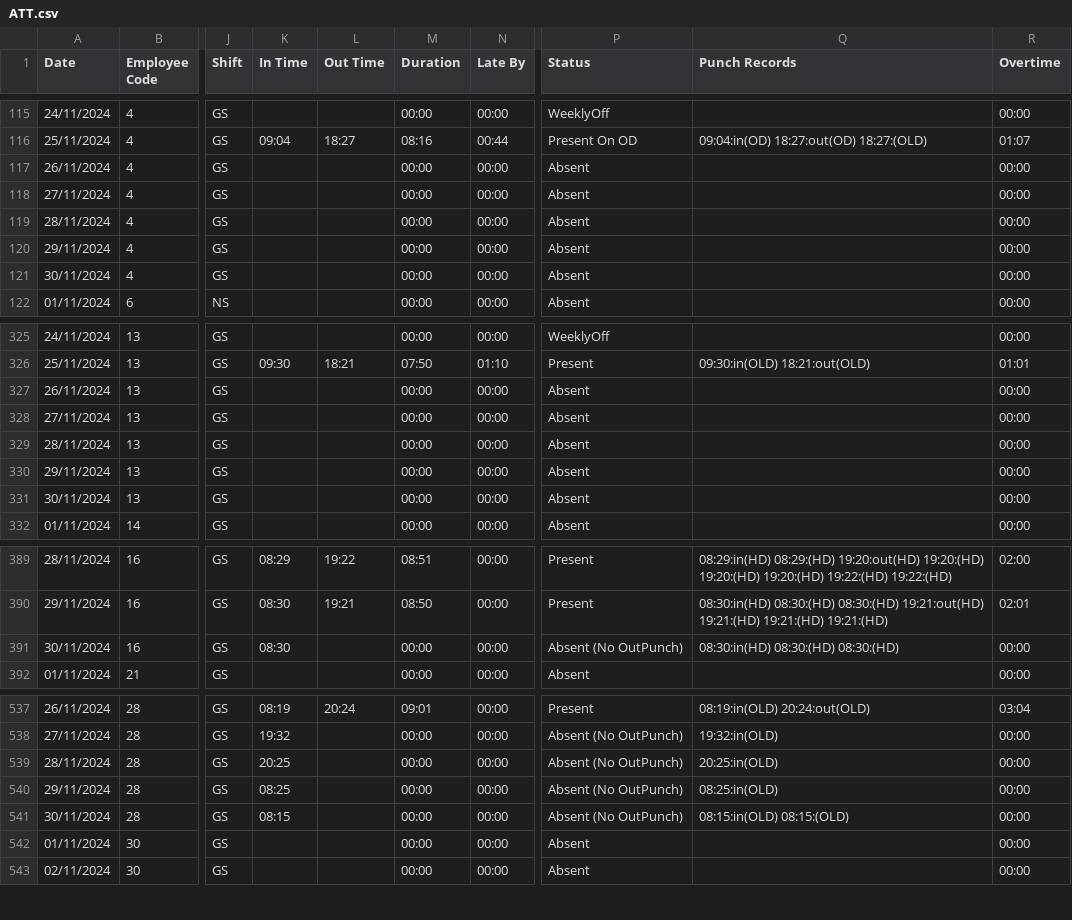
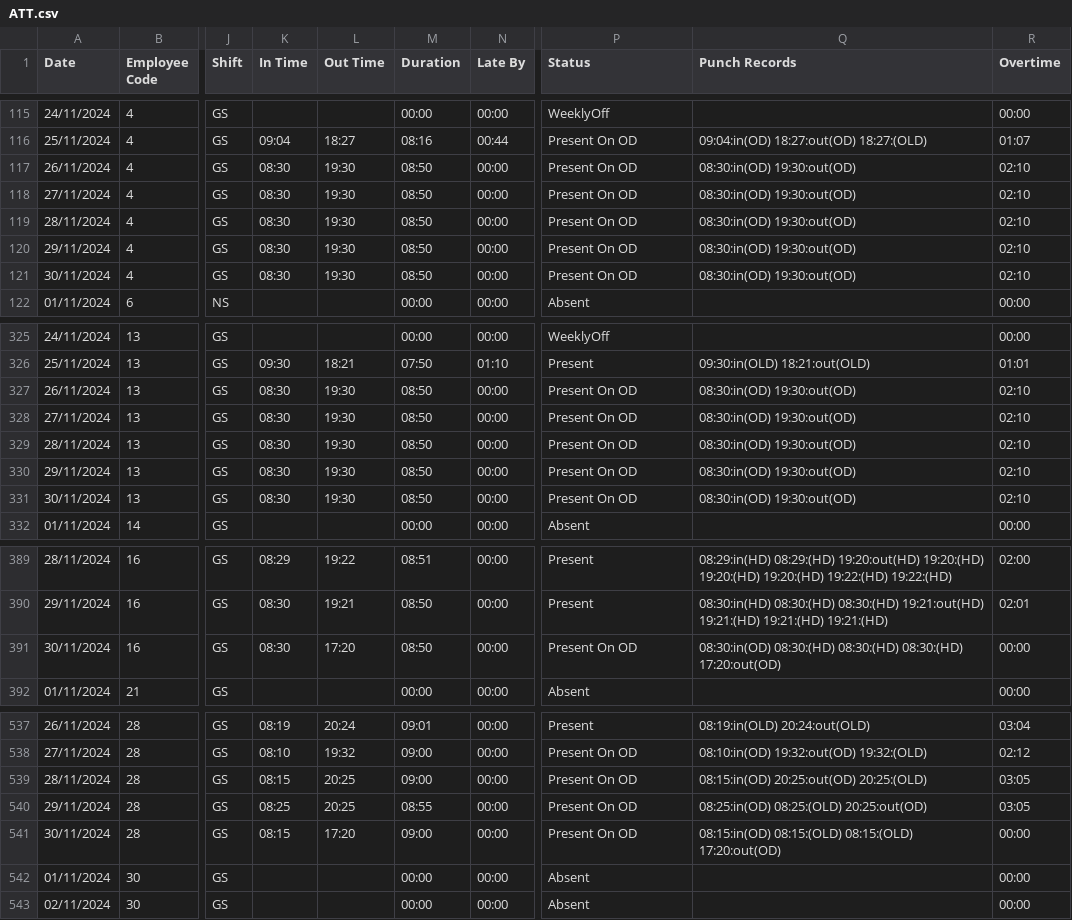
Before and after one commit to pragadheesh-raj/Presence-Ledger, a CSV file: uploads/ATT.csv, drawn as a sheet; only a part is shown, gaps mark what is left out; the diff covers the shown part only; the diff names each change by its address in the sheet, - before the commit and + after, or states it on an @@ line.

```diff
--- a/uploads/ATT.csv
+++ b/uploads/ATT.csv
-K117:K121 (In Time): (empty)
+K117:K121 (In Time): 08:30
-L117:L121 (Out Time): (empty)
+L117:L121 (Out Time): 19:30
-M117:M121 (Duration): 00:00
+M117:M121 (Duration): 08:50
-P117:P121 (Status): Absent
+P117:P121 (Status): Present On OD
-Q117:Q121 (Punch Records): (empty)
+Q117:Q121 (Punch Records): 08:30:in(OD) 19:30:out(OD)
-R117:R121 (Overtime): 00:00
+R117:R121 (Overtime): 02:10
-K327:K331 (In Time): (empty)
+K327:K331 (In Time): 08:30
-L327:L331 (Out Time): (empty)
+L327:L331 (Out Time): 19:30
-M327:M331 (Duration): 00:00
+M327:M331 (Duration): 08:50
-P327:P331 (Status): Absent
+P327:P331 (Status): Present On OD
-Q327:Q331 (Punch Records): (empty)
+Q327:Q331 (Punch Records): 08:30:in(OD) 19:30:out(OD)
-R327:R331 (Overtime): 00:00
+R327:R331 (Overtime): 02:10
-L391 (Out Time): (empty)
+L391 (Out Time): 17:20
-M391 (Duration): 00:00
+M391 (Duration): 08:50
-P391 (Status): Absent (No OutPunch)
+P391 (Status): Present On OD
-Q391 (Punch Records): 08:30:in(HD) 08:30:(HD) 08:30:(HD)
+Q391 (Punch Records): 08:30:in(OD) 08:30:(HD) 08:30:(HD) 08:30:(HD) 17:20:out(OD)
-K538 (In Time): 19:32
+K538 (In Time): 08:10
-L538 (Out Time): (empty)
+L538 (Out Time): 19:32
-M538:M539 (Duration): 00:00
+M538:M539 (Duration): 09:00
-P538:P541 (Status): Absent (No OutPunch)
+P538:P541 (Status): Present On OD
-Q538 (Punch Records): 19:32:in(OLD)
+Q538 (Punch Records): 08:10:in(OD) 19:32:out(OD) 19:32:(OLD)
-R538 (Overtime): 00:00
+R538 (Overtime): 02:12
-K539 (In Time): 20:25
+K539 (In Time): 08:15
-L539:L540 (Out Time): (empty)
+L539:L540 (Out Time): 20:25
-Q539 (Punch Records): 20:25:in(OLD)
+Q539 (Punch Records): 08:15:in(OD) 20:25:out(OD) 20:25:(OLD)
-R539:R540 (Overtime): 00:00
+R539:R540 (Overtime): 03:05
-M540 (Duration): 00:00
+M540 (Duration): 08:55
-Q540 (Punch Records): 08:25:in(OLD)
+Q540 (Punch Records): 08:25:in(OD) 08:25:(OLD) 20:25:out(OD)
-L541 (Out Time): (empty)
+L541 (Out Time): 17:20
-M541 (Duration): 00:00
+M541 (Duration): 09:00
-Q541 (Punch Records): 08:15:in(OLD) 08:15:(OLD)
+Q541 (Punch Records): 08:15:in(OD) 08:15:(OLD) 08:15:(OLD) 17:20:out(OD)
```
Also changed, not shown: 38 edited cells elsewhere in this file, uploads/Calc.csv.
